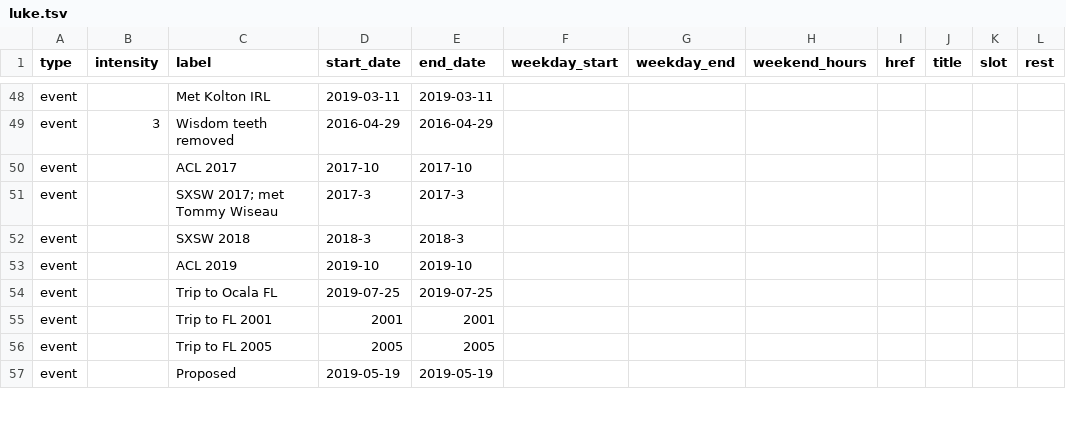
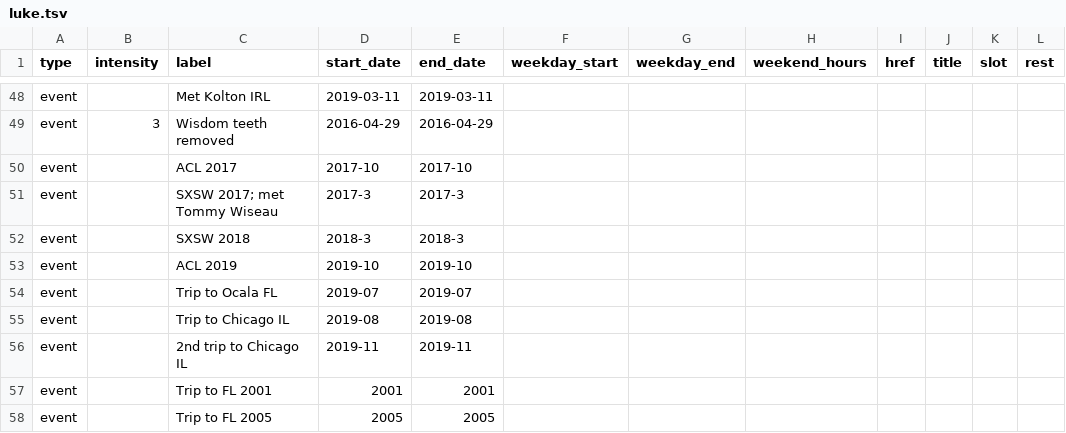
Before and after one commit to lkhrs/biograph, a TSV file: luke.tsv, drawn as a sheet; only a part is shown, gaps mark what is left out; the shorter side is filled out with more unchanged rows.

Commit message:
chicago trips

```diff
--- a/luke.tsv
+++ b/luke.tsv
@@ -53,3 +53,5 @@ event		SXSW 2018	2018-3	2018-3
 event		ACL 2019	2019-10	2019-10							
-event		Trip to Ocala FL	2019-07-25	2019-07-25							
+event		Trip to Ocala FL	2019-07	2019-07							
+event		Trip to Chicago IL	2019-08	2019-08							
+event		2nd trip to Chicago IL	2019-11	2019-11							
 event		Trip to FL 2001	2001	2001							
```
Also changed, not shown: 1 other file.
